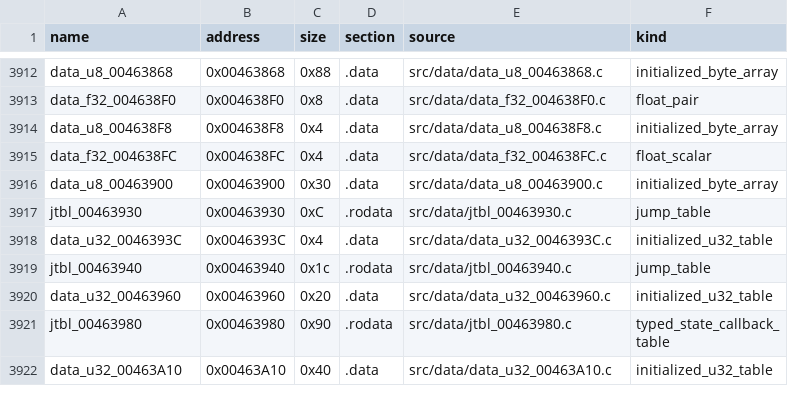
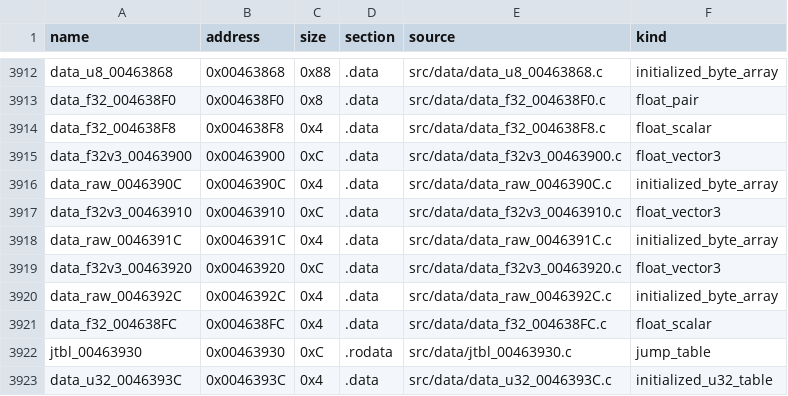
Before and after one commit to g-guthrie/mvc2-ps2-decomp, a CSV file: config/data_units.csv, drawn as a sheet; only a part is shown, gaps mark what is left out; the shorter side is filled out with more unchanged rows.

```diff
--- a/config/data_units.csv
+++ b/config/data_units.csv
@@ -3913,5 +3913,10 @@ data_u8_00463868,0x00463868,0x88,.data,src/data/data_u8_00463868.c,initialized_b
 data_f32_004638F0,0x004638F0,0x8,.data,src/data/data_f32_004638F0.c,float_pair
-data_u8_004638F8,0x004638F8,0x4,.data,src/data/data_u8_004638F8.c,initialized_byte_array
+data_f32_004638F8,0x004638F8,0x4,.data,src/data/data_f32_004638F8.c,float_scalar
+data_f32v3_00463900,0x00463900,0xC,.data,src/data/data_f32v3_00463900.c,float_vector3
+data_raw_0046390C,0x0046390C,0x4,.data,src/data/data_raw_0046390C.c,initialized_byte_array
+data_f32v3_00463910,0x00463910,0xC,.data,src/data/data_f32v3_00463910.c,float_vector3
+data_raw_0046391C,0x0046391C,0x4,.data,src/data/data_raw_0046391C.c,initialized_byte_array
+data_f32v3_00463920,0x00463920,0xC,.data,src/data/data_f32v3_00463920.c,float_vector3
+data_raw_0046392C,0x0046392C,0x4,.data,src/data/data_raw_0046392C.c,initialized_byte_array
 data_f32_004638FC,0x004638FC,0x4,.data,src/data/data_f32_004638FC.c,float_scalar
-data_u8_00463900,0x00463900,0x30,.data,src/data/data_u8_00463900.c,initialized_byte_array
 jtbl_00463930,0x00463930,0xC,.rodata,src/data/jtbl_00463930.c,jump_table
```
Also changed, not shown: config/data_matches.csv, 9 other files.
